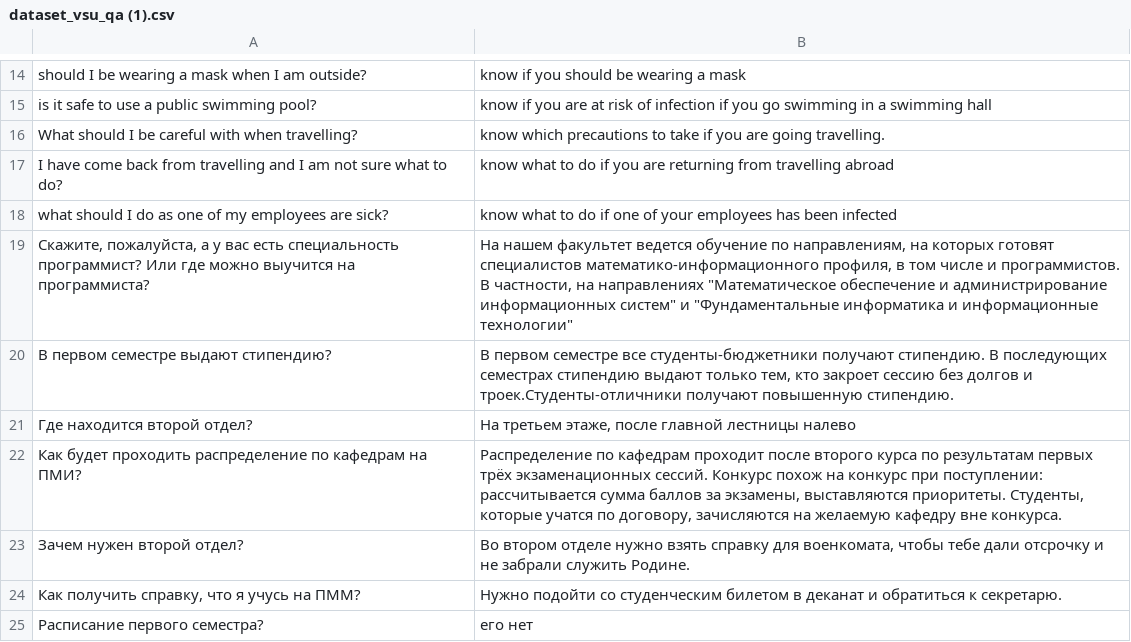
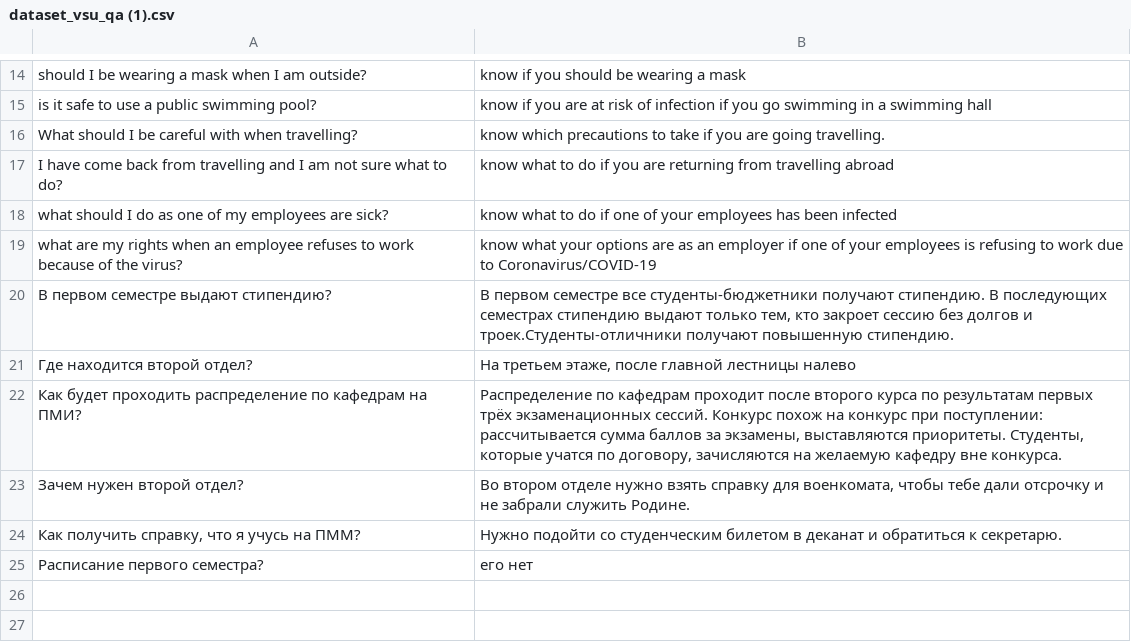
Before and after one commit to daxit99/Chatbot-python, a CSV file: src/core/data/dataset_vsu_qa (1).csv, drawn as a sheet; only a part is shown, gaps mark what is left out; removed rows and columns are numbered as before the commit, all else as after; the diff names each change by its address in the sheet, - before the commit and + after, or states it on an @@ line.

Commit message:
Update dataset_vsu_qa (1).csv

```diff
--- a/src/core/data/dataset_vsu_qa (1).csv
+++ b/src/core/data/dataset_vsu_qa (1).csv
-row 19: Скажите, пожалуйста, а у вас есть специальность программист? Или где можно выучится на программиста? | На нашем факультет ведется обучение по направлениям, на которых готовят специалистов математико-информационного профиля, в том числе и программистов. В частности, на направлениях "Математическое обеспечение и администрирование информационных систем" и "Фундаментальные информатика и информационные технологии"
+row 19: what are my rights when an employee refuses to work because of the virus? | know what your options are as an employer if one of your employees is refusing to work due to Coronavirus/COVID-19
```
